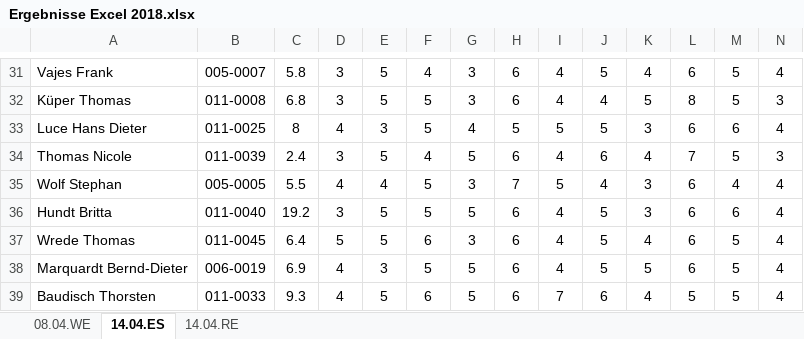
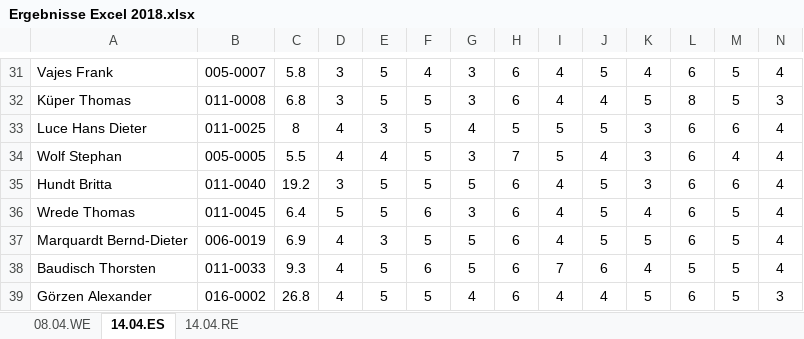
Before and after one commit to rtrauni/swingolf-appinit, an Excel workbook: src/main/resources/results/Ergebnisse Excel 2018.xlsx, sheet 14.04.ES, drawn as a sheet; only a part is shown, gaps mark what is left out; the shorter side is filled out with more unchanged rows; values as stored, in another font and other column widths than the file's, no borders; charts and pictures not drawn; rows hold the shown columns only; the diff names each change by its address in the sheet, - before the commit and + after, or states it on an @@ line.

Commit message:
removed duplicate entry for Thomas Nicole

```diff
--- a/src/main/resources/results/Ergebnisse Excel 2018.xlsx (sheet 14.04.ES)
+++ b/src/main/resources/results/Ergebnisse Excel 2018.xlsx (sheet 14.04.ES)
-row 34: Thomas Nicole | 011-0039 | 2.4 | 3 | 5 | 4 | 5 | 6 | 4 | 6 | 4 | 7 | 5 | 3
```
Also changed, not shown: charts or pictures.
